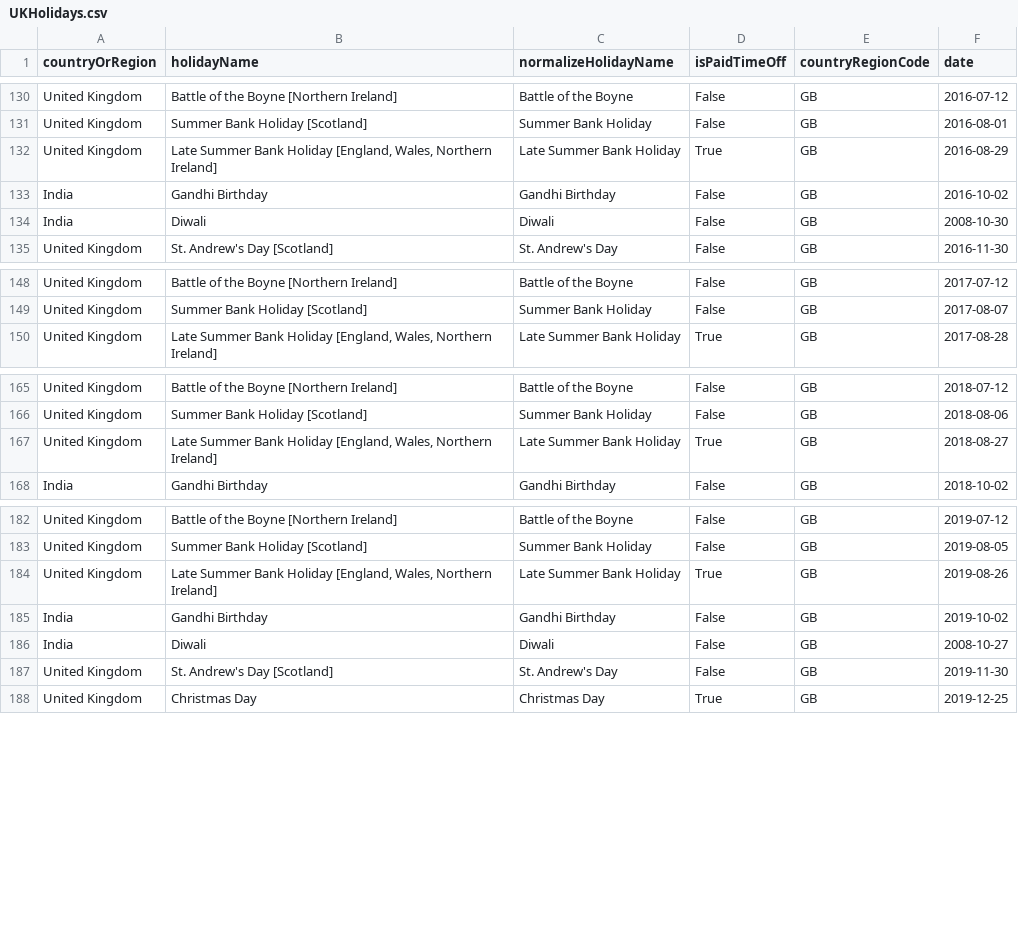
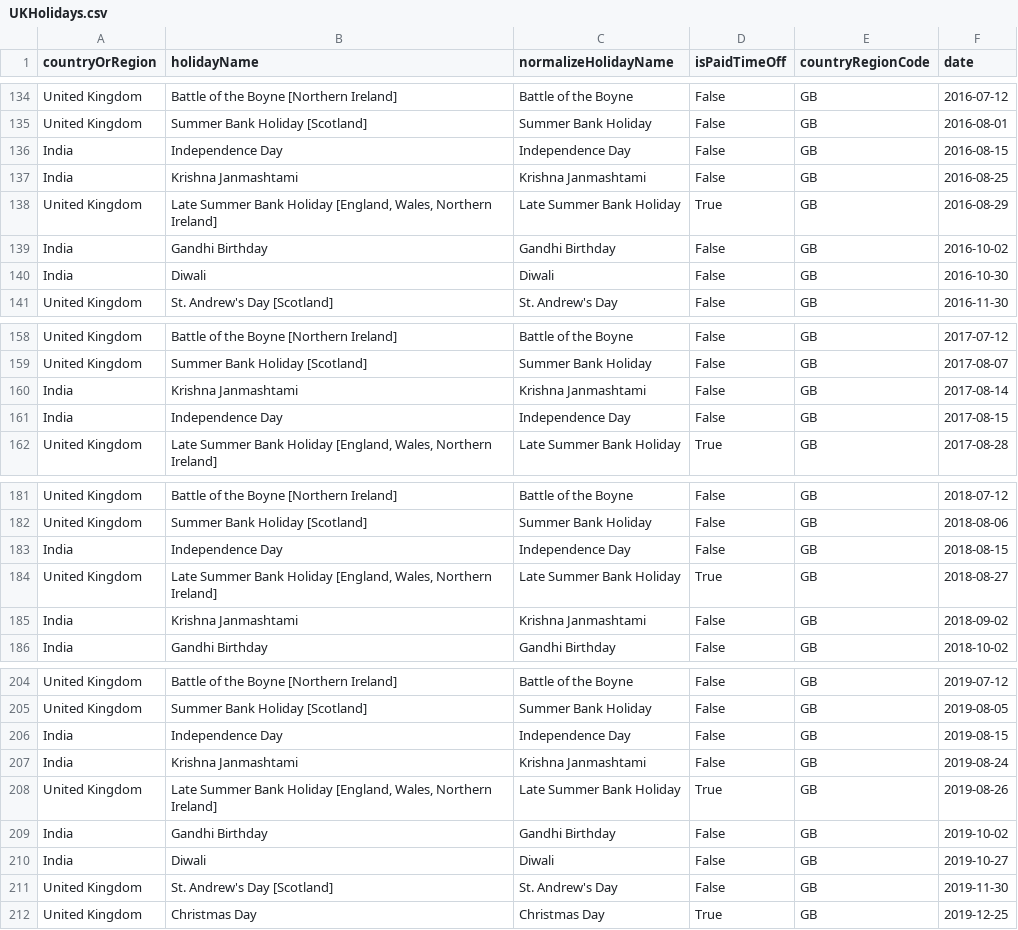
Before and after one commit to LuanRoos/indian-buffet-process, a CSV file: data/holidays/UKHolidays.csv, drawn as a sheet; only a part is shown, gaps mark what is left out; the diff covers the shown part only.

```diff
--- a/data/holidays/UKHolidays.csv
+++ b/data/holidays/UKHolidays.csv
@@ -131,5 +135,7 @@ United Kingdom,Battle of the Boyne [Northern Ireland],Battle of the Boyne,False,
 United Kingdom,Summer Bank Holiday [Scotland],Summer Bank Holiday,False,GB,2016-08-01
+India,Independence Day,Independence Day,False,GB,2016-08-15
+India,Krishna Janmashtami,Krishna Janmashtami,False,GB,2016-08-25
 United Kingdom,"Late Summer Bank Holiday [England, Wales, Northern Ireland]",Late Summer Bank Holiday,True,GB,2016-08-29
 India,Gandhi Birthday,Gandhi Birthday,False,GB,2016-10-02
-India,Diwali,Diwali,False,GB,2008-10-30
+India,Diwali,Diwali,False,GB,2016-10-30
 United Kingdom,St. Andrew's Day [Scotland],St. Andrew's Day,False,GB,2016-11-30
@@ -149,2 +159,4 @@ United Kingdom,Battle of the Boyne [Northern Ireland],Battle of the Boyne,False,
 United Kingdom,Summer Bank Holiday [Scotland],Summer Bank Holiday,False,GB,2017-08-07
+India,Krishna Janmashtami,Krishna Janmashtami,False,GB,2017-08-14
+India,Independence Day,Independence Day,False,GB,2017-08-15
 United Kingdom,"Late Summer Bank Holiday [England, Wales, Northern Ireland]",Late Summer Bank Holiday,True,GB,2017-08-28
@@ -166,3 +182,5 @@ United Kingdom,Battle of the Boyne [Northern Ireland],Battle of the Boyne,False,
 United Kingdom,Summer Bank Holiday [Scotland],Summer Bank Holiday,False,GB,2018-08-06
+India,Independence Day,Independence Day,False,GB,2018-08-15
 United Kingdom,"Late Summer Bank Holiday [England, Wales, Northern Ireland]",Late Summer Bank Holiday,True,GB,2018-08-27
+India,Krishna Janmashtami,Krishna Janmashtami,False,GB,2018-09-02
 India,Gandhi Birthday,Gandhi Birthday,False,GB,2018-10-02
@@ -183,5 +205,7 @@ United Kingdom,Battle of the Boyne [Northern Ireland],Battle of the Boyne,False,
 United Kingdom,Summer Bank Holiday [Scotland],Summer Bank Holiday,False,GB,2019-08-05
+India,Independence Day,Independence Day,False,GB,2019-08-15
+India,Krishna Janmashtami,Krishna Janmashtami,False,GB,2019-08-24
 United Kingdom,"Late Summer Bank Holiday [England, Wales, Northern Ireland]",Late Summer Bank Holiday,True,GB,2019-08-26
 India,Gandhi Birthday,Gandhi Birthday,False,GB,2019-10-02
-India,Diwali,Diwali,False,GB,2008-10-27
+India,Diwali,Diwali,False,GB,2019-10-27
 United Kingdom,St. Andrew's Day [Scotland],St. Andrew's Day,False,GB,2019-11-30
```
Also changed, not shown: 16 added rows elsewhere in this file, 1 other file.
